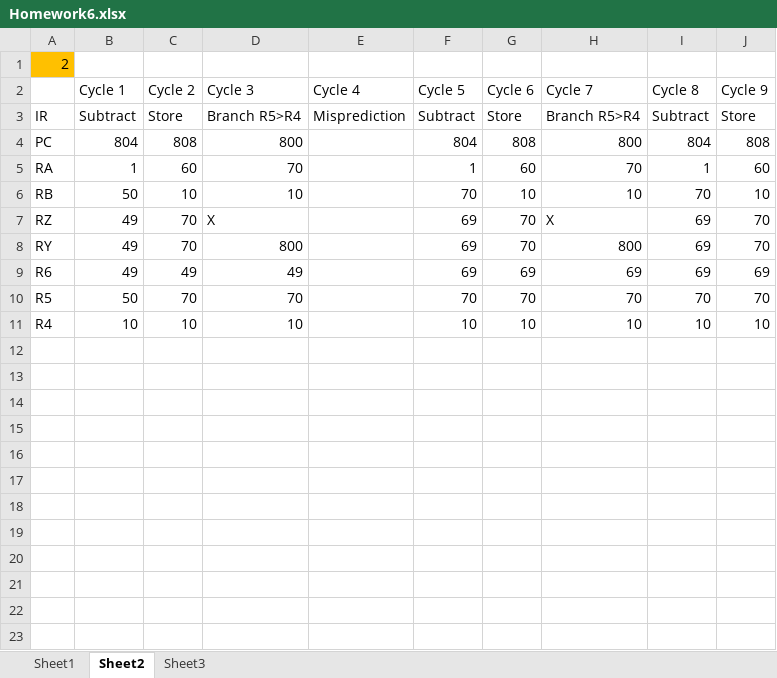
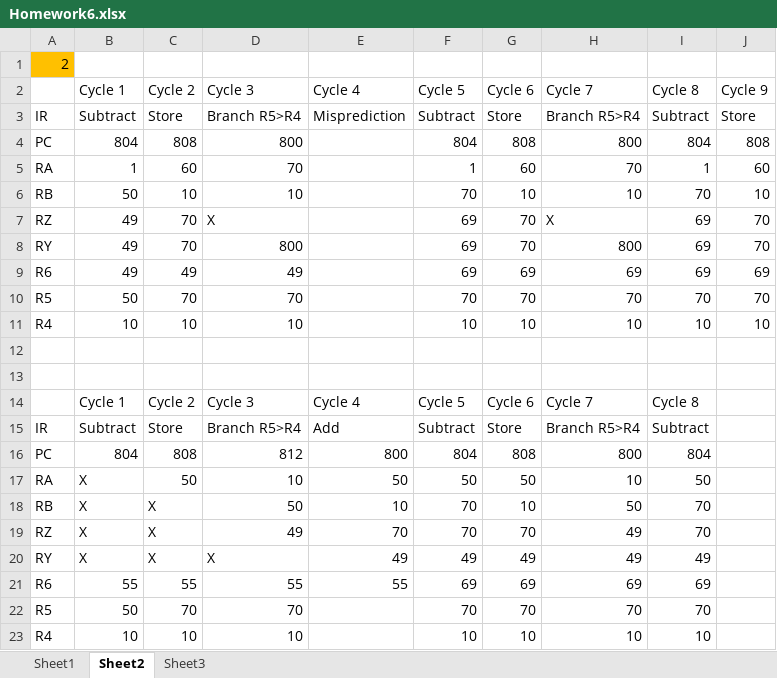
Before and after one commit to trickyok/College-Work, an Excel workbook: Autumn_2024/Computer Architecture/Homework/Homework 6/Homework6.xlsx, sheet Sheet2, drawn as a sheet; values as stored, in another font and other column widths than the file's, no borders; the diff names each change by its address in the sheet, - before the commit and + after, or states it on an @@ line.

```diff
--- a/Autumn_2024/Computer Architecture/Homework/Homework 6/Homework6.xlsx (sheet Sheet2)
+++ b/Autumn_2024/Computer Architecture/Homework/Homework 6/Homework6.xlsx (sheet Sheet2)
+row 12: (empty)
+row 13: (empty)
+row 14:  | Cycle 1 | Cycle 2 | Cycle 3 | Cycle 4 | Cycle 5 | Cycle 6 | Cycle 7 | Cycle 8
+row 15: IR | Subtract | Store | Branch R5>R4 | Add | Subtract | Store | Branch R5>R4 | Subtract
+row 16: PC | 804 | 808 | 812 | 800 | 804 | 808 | 800 | 804
+row 17: RA | X | 50 | 10 | 50 | 50 | 50 | 10 | 50
+row 18: RB | X | X | 50 | 10 | 70 | 10 | 50 | 70
+row 19: RZ | X | X | 49 | 70 | 70 | 70 | 49 | 70
+row 20: RY | X | X | X | 49 | 49 | 49 | 49 | 49
+row 21: R6 | 55 | 55 | 55 | 55 | 69 | 69 | 69 | 69
+row 22: R5 | 50 | 70 | 70 |  | 70 | 70 | 70 | 70
+row 23: R4 | 10 | 10 | 10 |  | 10 | 10 | 10 | 10
```
Also changed, not shown: sheet Sheet1, 5 other files.
